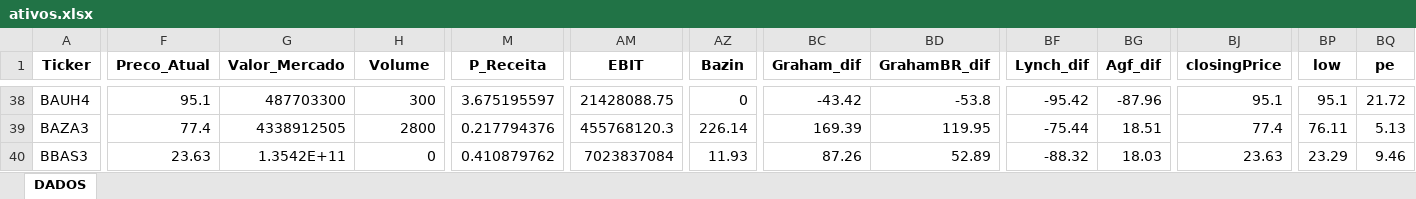
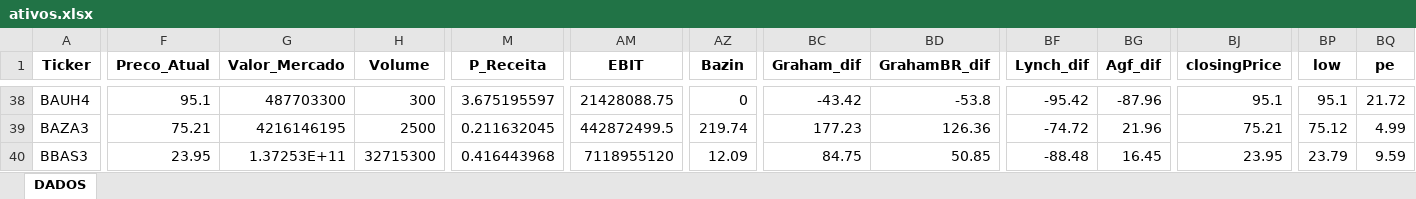
Before and after one commit to carlossobral/sobral_invest, an Excel workbook: data/ativos.xlsx, sheet DADOS, drawn as a sheet; only a part is shown, gaps mark what is left out; values as stored, in another font and other column widths than the file's, no borders; the diff covers the shown part only; the diff names each change by its address in the sheet, - before the commit and + after, or states it on an @@ line.

```diff
--- a/data/ativos.xlsx (sheet DADOS)
+++ b/data/ativos.xlsx (sheet DADOS)
-F39 (Preco_Atual): 77.4
+F39 (Preco_Atual): 75.21
-G39 (Valor_Mercado): 4338912505
+G39 (Valor_Mercado): 4216146195
-H39 (Volume): 2800
+H39 (Volume): 2500
-M39 (P_Receita): 0.217794376
+M39 (P_Receita): 0.211632045
-AM39 (EBIT): 455768120.3
+AM39 (EBIT): 442872499.5
-AZ39 (Bazin): 226.14
+AZ39 (Bazin): 219.74
-BC39 (Graham_dif): 169.39
+BC39 (Graham_dif): 177.23
-BD39 (GrahamBR_dif): 119.95
+BD39 (GrahamBR_dif): 126.36
-BF39 (Lynch_dif): -75.44
+BF39 (Lynch_dif): -74.72
-BG39 (Agf_dif): 18.51
+BG39 (Agf_dif): 21.96
-BJ39 (closingPrice): 77.4
+BJ39 (closingPrice): 75.21
-BP39 (low): 76.11
+BP39 (low): 75.12
-BQ39 (pe): 5.13
+BQ39 (pe): 4.99
-F40 (Preco_Atual): 23.63
+F40 (Preco_Atual): 23.95
-G40 (Valor_Mercado): 1.3542E+11
+G40 (Valor_Mercado): 1.37253E+11
-H40 (Volume): 0
+H40 (Volume): 32715300
-M40 (P_Receita): 0.410879762
+M40 (P_Receita): 0.416443968
-AM40 (EBIT): 7023837084
+AM40 (EBIT): 7118955120
-AZ40 (Bazin): 11.93
+AZ40 (Bazin): 12.09
-BC40 (Graham_dif): 87.26
+BC40 (Graham_dif): 84.75
-BD40 (GrahamBR_dif): 52.89
+BD40 (GrahamBR_dif): 50.85
-BF40 (Lynch_dif): -88.32
+BF40 (Lynch_dif): -88.48
-BG40 (Agf_dif): 18.03
+BG40 (Agf_dif): 16.45
-BJ40 (closingPrice): 23.63
+BJ40 (closingPrice): 23.95
-BP40 (low): 23.29
+BP40 (low): 23.79
-BQ40 (pe): 9.46
+BQ40 (pe): 9.59
```
Also changed, not shown: 608 edited cells elsewhere in this sheet, 1 other file.
